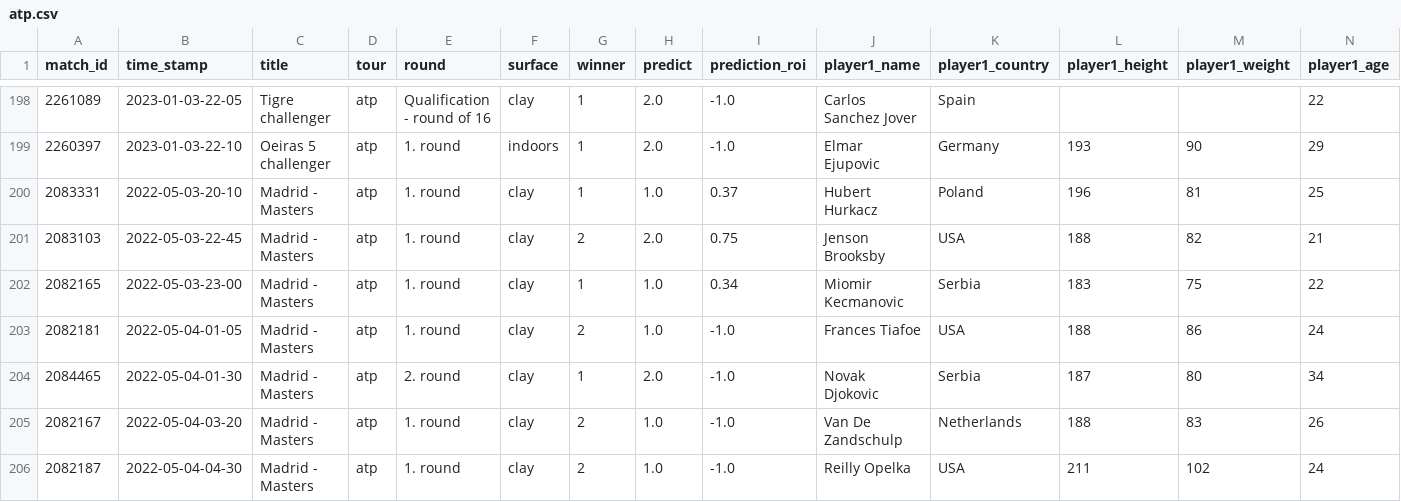
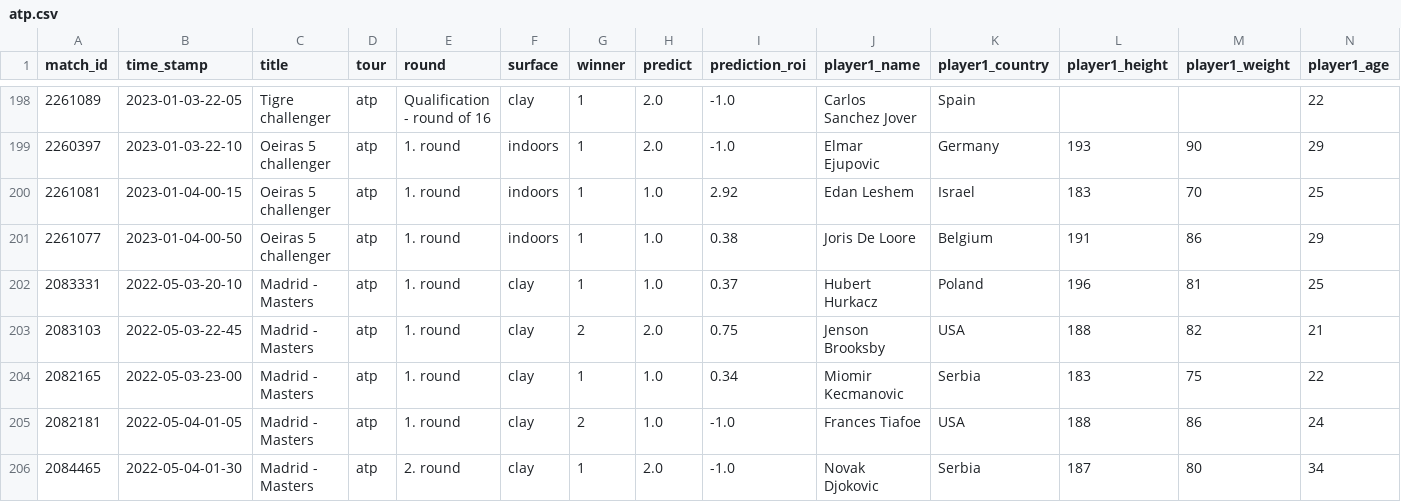
Before and after one commit to ebijun1007/tennis_all_tour_scraper, a CSV file: atp.csv, drawn as a sheet; only a part is shown, gaps mark what is left out; the shorter side is filled out with more unchanged rows; rows hold the shown columns only; the diff names each change by its address in the sheet, - before the commit and + after, or states it on an @@ line.

```diff
--- a/atp.csv
+++ b/atp.csv
+row 200: 2261081 | 2023-01-04-00-15 | Oeiras 5 challenger | atp | 1. round | indoors | 1 | 1.0 | 2.92 | Edan Leshem | Israel | 183 | 70 | 25
+row 201: 2261077 | 2023-01-04-00-50 | Oeiras 5 challenger | atp | 1. round | indoors | 1 | 1.0 | 0.38 | Joris De Loore | Belgium | 191 | 86 | 29
```
Also changed, not shown: data/2023-01-03.csv, data/next_48_hours_match.csv, 3 other files.
